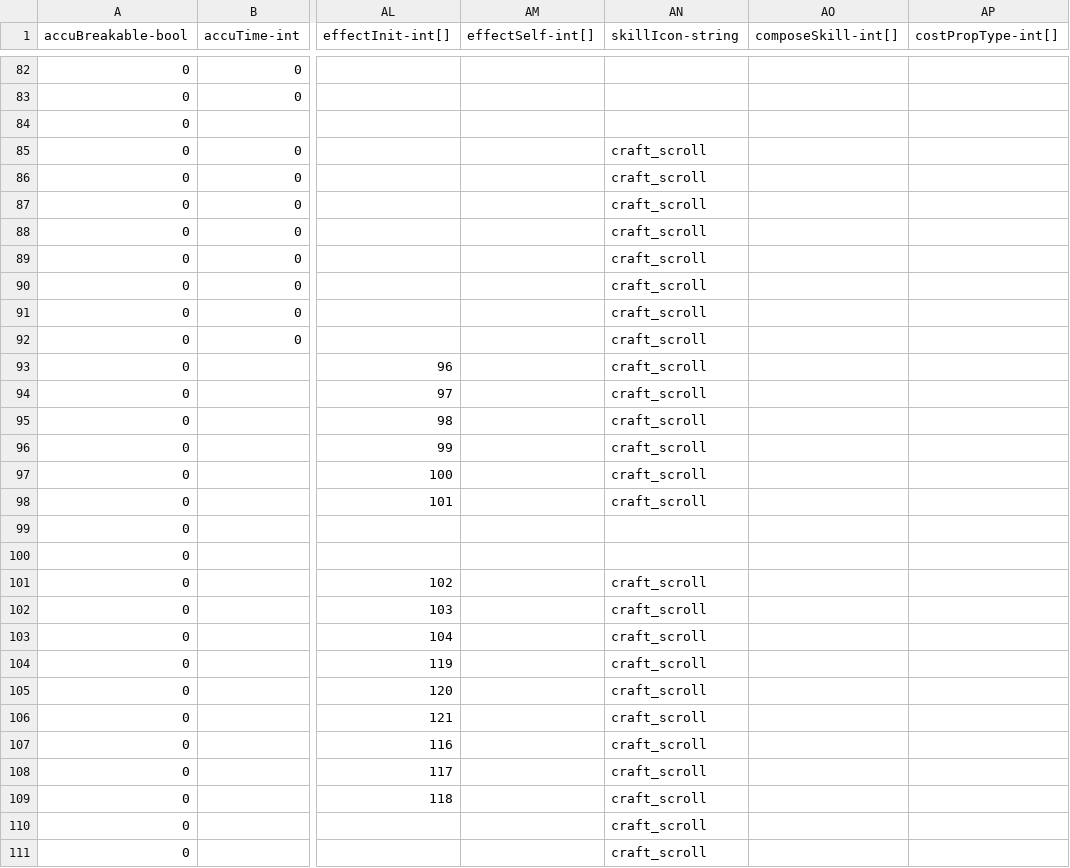
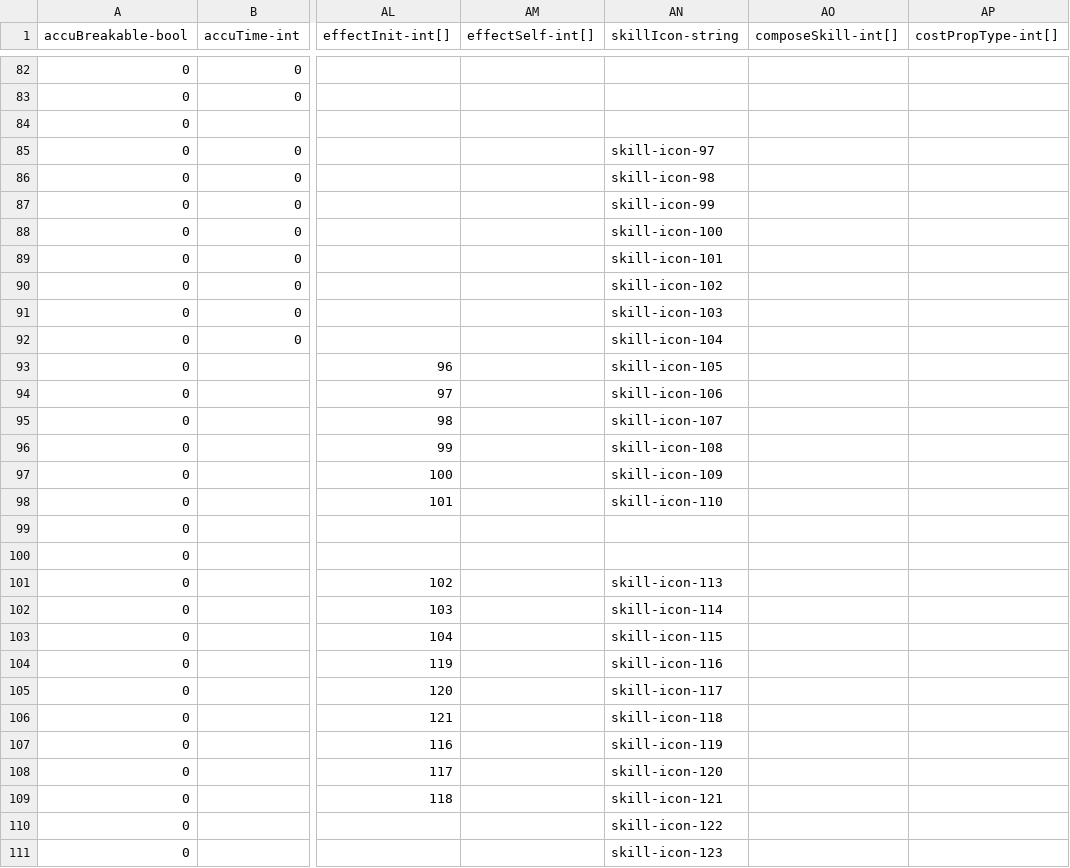
Before and after one commit to qqoo6789/shared-unity-core, a CSV file: Res/DataTable/Csv/Skill.csv, drawn as a sheet; only a part is shown, gaps mark what is left out; the diff covers the shown part only; the diff names each change by its address in the sheet, - before the commit and + after, or states it on an @@ line.

```diff
--- a/Res/DataTable/Csv/Skill.csv
+++ b/Res/DataTable/Csv/Skill.csv
-AN85 (skillIcon-string): craft_scroll
+AN85 (skillIcon-string): skill-icon-97
-AN86 (skillIcon-string): craft_scroll
+AN86 (skillIcon-string): skill-icon-98
-AN87 (skillIcon-string): craft_scroll
+AN87 (skillIcon-string): skill-icon-99
-AN88 (skillIcon-string): craft_scroll
+AN88 (skillIcon-string): skill-icon-100
-AN89 (skillIcon-string): craft_scroll
+AN89 (skillIcon-string): skill-icon-101
-AN90 (skillIcon-string): craft_scroll
+AN90 (skillIcon-string): skill-icon-102
-AN91 (skillIcon-string): craft_scroll
+AN91 (skillIcon-string): skill-icon-103
-AN92 (skillIcon-string): craft_scroll
+AN92 (skillIcon-string): skill-icon-104
-AN93 (skillIcon-string): craft_scroll
+AN93 (skillIcon-string): skill-icon-105
-AN94 (skillIcon-string): craft_scroll
+AN94 (skillIcon-string): skill-icon-106
-AN95 (skillIcon-string): craft_scroll
+AN95 (skillIcon-string): skill-icon-107
-AN96 (skillIcon-string): craft_scroll
+AN96 (skillIcon-string): skill-icon-108
-AN97 (skillIcon-string): craft_scroll
+AN97 (skillIcon-string): skill-icon-109
-AN98 (skillIcon-string): craft_scroll
+AN98 (skillIcon-string): skill-icon-110
-AN101 (skillIcon-string): craft_scroll
+AN101 (skillIcon-string): skill-icon-113
-AN102 (skillIcon-string): craft_scroll
+AN102 (skillIcon-string): skill-icon-114
-AN103 (skillIcon-string): craft_scroll
+AN103 (skillIcon-string): skill-icon-115
-AN104 (skillIcon-string): craft_scroll
+AN104 (skillIcon-string): skill-icon-116
-AN105 (skillIcon-string): craft_scroll
+AN105 (skillIcon-string): skill-icon-117
-AN106 (skillIcon-string): craft_scroll
+AN106 (skillIcon-string): skill-icon-118
-AN107 (skillIcon-string): craft_scroll
+AN107 (skillIcon-string): skill-icon-119
-AN108 (skillIcon-string): craft_scroll
+AN108 (skillIcon-string): skill-icon-120
-AN109 (skillIcon-string): craft_scroll
+AN109 (skillIcon-string): skill-icon-121
-AN110 (skillIcon-string): craft_scroll
+AN110 (skillIcon-string): skill-icon-122
-AN111 (skillIcon-string): craft_scroll
+AN111 (skillIcon-string): skill-icon-123
```
Also changed, not shown: 94 edited cells elsewhere in this file, Res/DataTable/Csv/Monster.csv, Res/DataTable/Csv/RoleAsset.csv, 6 other files.
